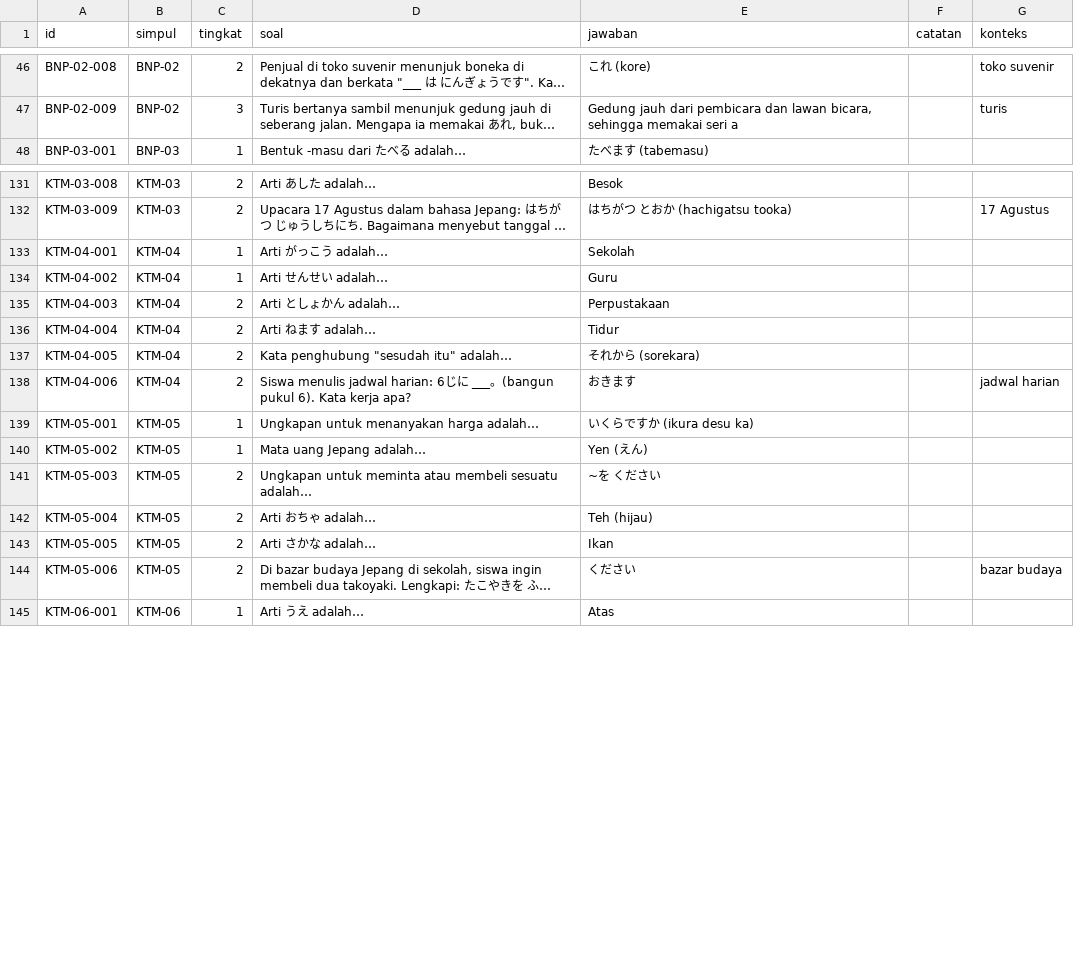
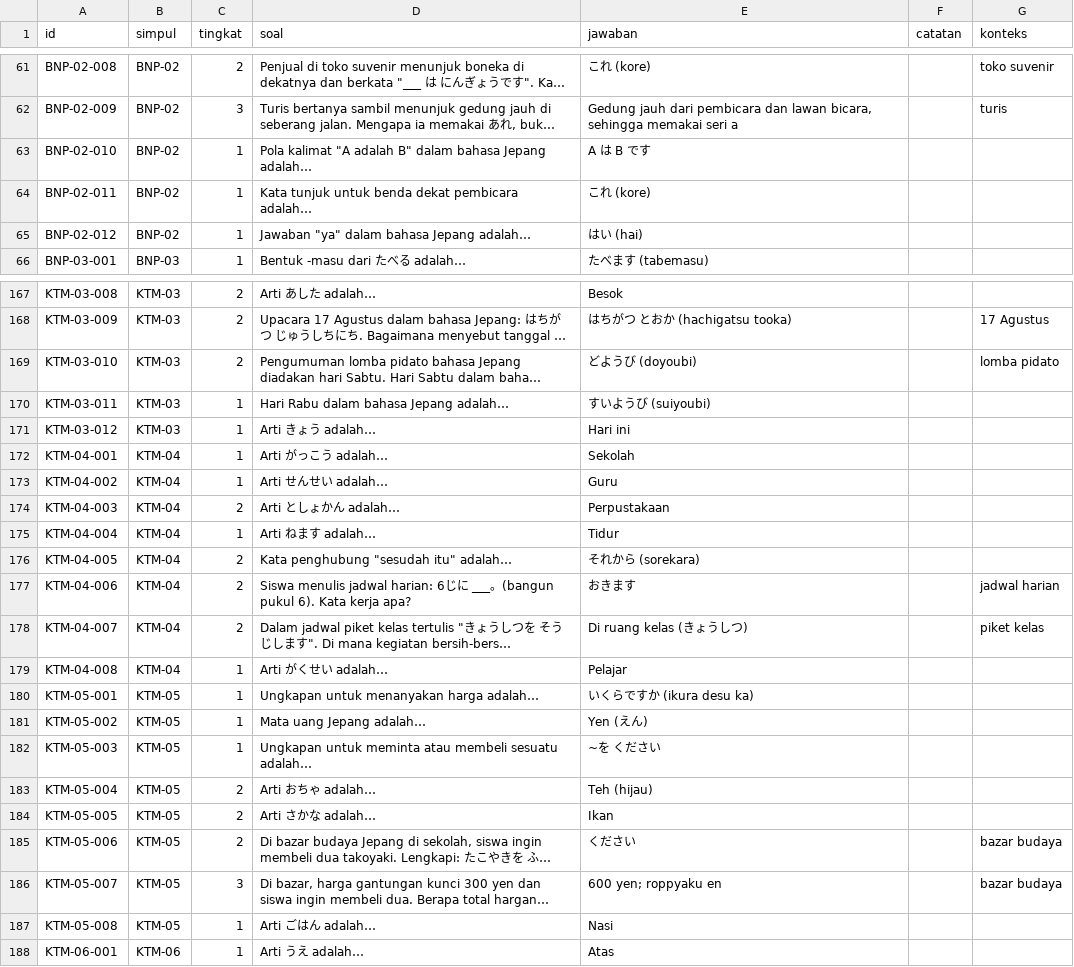
Before and after one commit to nugross190/Knowledge-Map-Project-Knovera, a CSV file: data/questions/bahasa-jepang.csv, drawn as a sheet; only a part is shown, gaps mark what is left out; long unchanged cells end in …; addresses are those after the commit; the diff covers the shown part only; the diff names each change by its address in the sheet, - before the commit and + after, or states it on an @@ line.

```diff
--- a/data/questions/bahasa-jepang.csv
+++ b/data/questions/bahasa-jepang.csv
+row 63: BNP-02-010 | BNP-02 | 1 | Pola kalimat "A adalah B" dalam bahasa Jepang adalah… | A は B です
+row 64: BNP-02-011 | BNP-02 | 1 | Kata tunjuk untuk benda dekat pembicara adalah… | これ (kore)
+row 65: BNP-02-012 | BNP-02 | 1 | Jawaban "ya" dalam bahasa Jepang adalah… | はい (hai)
@@ row 184 moved to row 169: KTM-03-010 @@
+row 170: KTM-03-011 | KTM-03 | 1 | Hari Rabu dalam bahasa Jepang adalah… | すいようび (suiyoubi)
+row 171: KTM-03-012 | KTM-03 | 1 | Arti きょう adalah… | Hari ini
-C175 (tingkat): 2
+C175 (tingkat): 1
@@ row 185 moved to row 178: KTM-04-007 @@
+row 179: KTM-04-008 | KTM-04 | 1 | Arti がくせい adalah… | Pelajar
-C182 (tingkat): 2
+C182 (tingkat): 1
+row 187: KTM-05-008 | KTM-05 | 1 | Arti ごはん adalah… | Nasi
```
Also changed, not shown: 25 added rows, 13 moved rows and 4 edited cells elsewhere in this file, data/questions/bahasa-arab.csv, data/questions/bahasa-sunda.csv, 42 other files.
